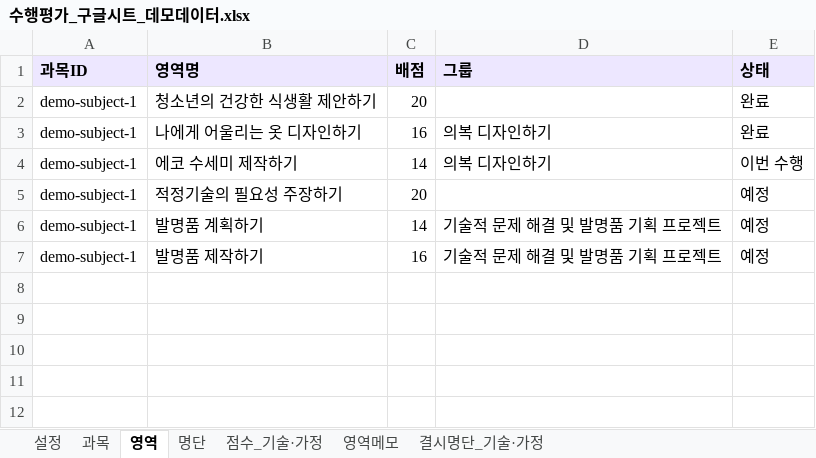
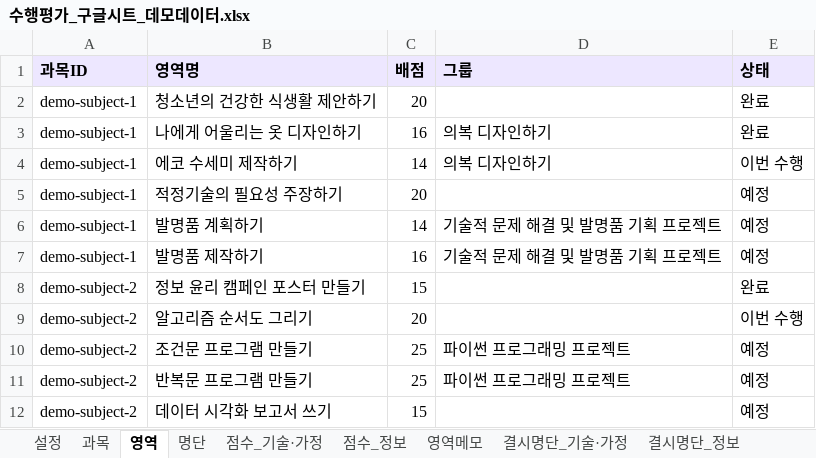
Before and after one commit to sage810/student_score_webapp, an Excel workbook: 수행평가_구글시트_데모데이터.xlsx, sheet 영역, drawn as a sheet; values as stored, in another font and other column widths than the file's, no borders; the diff names each change by its address in the sheet, - before the commit and + after, or states it on an @@ line.

```diff
--- a/수행평가_구글시트_데모데이터.xlsx (sheet 영역)
+++ b/수행평가_구글시트_데모데이터.xlsx (sheet 영역)
+sheet tab: 점수_정보
+sheet tab: 결시명단_정보
+row 8: demo-subject-2 | 정보 윤리 캠페인 포스터 만들기 | 15 |  | 완료
+row 9: demo-subject-2 | 알고리즘 순서도 그리기 | 20 |  | 이번 수행
+row 10: demo-subject-2 | 조건문 프로그램 만들기 | 25 | 파이썬 프로그래밍 프로젝트 | 예정
+row 11: demo-subject-2 | 반복문 프로그램 만들기 | 25 | 파이썬 프로그래밍 프로젝트 | 예정
+row 12: demo-subject-2 | 데이터 시각화 보고서 쓰기 | 15 |  | 예정
```
Also changed, not shown: sheet 과목, 1 other file.
